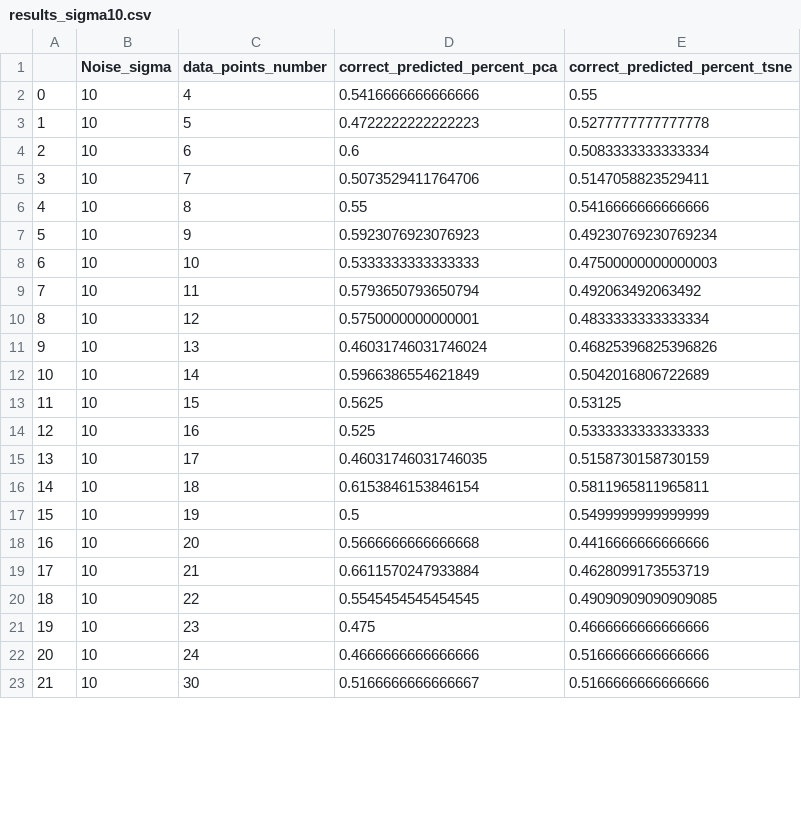
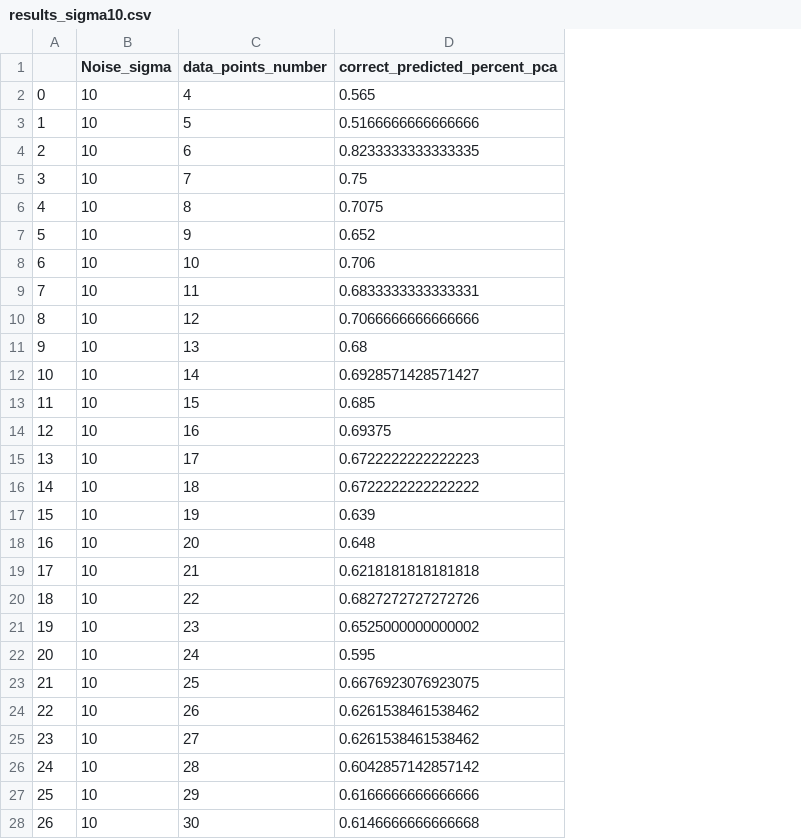
Before and after one commit to laurabondeholst/Mapping_high_dimensional_data, a CSV file: results_sigma10.csv, drawn as a sheet; only a part is shown; removed rows and columns are numbered as before the commit, all else as after; the diff covers the shown part only; the diff names each change by its address in the sheet, - before the commit and + after, or states it on an @@ line.

```diff
--- a/results_sigma10.csv
+++ b/results_sigma10.csv
-column E (correct_predicted_percent_tsne), rows 2-23: 0.55 | 0.5277777777777778 | 0.5083333333333334 | 0.5147058823529411 | 0.5416666666666666 | 0.49230769230769234 | 0.47500000000000003 | 0.492063492063492 | 0.4833333333333334 | 0.46825396825396826 | 0.5042016806722689 | 0.53125 | 0.5333333333333333 | 0.5158730158730159 | 0.5811965811965811 | 0.5499999999999999 | 0.4416666666666666 | 0.4628099173553719 | 0.49090909090909085 | 0.4666666666666666 | 0.5166666666666666 | 0.5166666666666666
-D2 (correct_predicted_percent_pca): 0.5416666666666666
+D2 (correct_predicted_percent_pca): 0.565
-D3 (correct_predicted_percent_pca): 0.4722222222222223
+D3 (correct_predicted_percent_pca): 0.5166666666666666
-D4 (correct_predicted_percent_pca): 0.6
+D4 (correct_predicted_percent_pca): 0.8233333333333335
-D5 (correct_predicted_percent_pca): 0.5073529411764706
+D5 (correct_predicted_percent_pca): 0.75
-D6 (correct_predicted_percent_pca): 0.55
+D6 (correct_predicted_percent_pca): 0.7075
-D7 (correct_predicted_percent_pca): 0.5923076923076923
+D7 (correct_predicted_percent_pca): 0.652
-D8 (correct_predicted_percent_pca): 0.5333333333333333
+D8 (correct_predicted_percent_pca): 0.706
-D9 (correct_predicted_percent_pca): 0.5793650793650794
+D9 (correct_predicted_percent_pca): 0.6833333333333331
-D10 (correct_predicted_percent_pca): 0.5750000000000001
+D10 (correct_predicted_percent_pca): 0.7066666666666666
-D11 (correct_predicted_percent_pca): 0.46031746031746024
+D11 (correct_predicted_percent_pca): 0.68
-D12 (correct_predicted_percent_pca): 0.5966386554621849
+D12 (correct_predicted_percent_pca): 0.6928571428571427
-D13 (correct_predicted_percent_pca): 0.5625
+D13 (correct_predicted_percent_pca): 0.685
-D14 (correct_predicted_percent_pca): 0.525
+D14 (correct_predicted_percent_pca): 0.69375
-D15 (correct_predicted_percent_pca): 0.46031746031746035
+D15 (correct_predicted_percent_pca): 0.6722222222222223
-D16 (correct_predicted_percent_pca): 0.6153846153846154
+D16 (correct_predicted_percent_pca): 0.6722222222222222
-D17 (correct_predicted_percent_pca): 0.5
+D17 (correct_predicted_percent_pca): 0.639
-D18 (correct_predicted_percent_pca): 0.5666666666666668
+D18 (correct_predicted_percent_pca): 0.648
-D19 (correct_predicted_percent_pca): 0.6611570247933884
+D19 (correct_predicted_percent_pca): 0.6218181818181818
-D20 (correct_predicted_percent_pca): 0.5545454545454545
+D20 (correct_predicted_percent_pca): 0.6827272727272726
-D21 (correct_predicted_percent_pca): 0.475
+D21 (correct_predicted_percent_pca): 0.6525000000000002
-D22 (correct_predicted_percent_pca): 0.4666666666666666
+D22 (correct_predicted_percent_pca): 0.595
+row 23: 21 | 10 | 25 | 0.6676923076923075
+row 24: 22 | 10 | 26 | 0.6261538461538462
+row 25: 23 | 10 | 27 | 0.6261538461538462
+row 26: 24 | 10 | 28 | 0.6042857142857142
+row 27: 25 | 10 | 29 | 0.6166666666666666
@@ column A renumbered between rows 28 and 55 @@
-D28 (correct_predicted_percent_pca): 0.5166666666666667
+D28 (correct_predicted_percent_pca): 0.6146666666666668
```
Also changed, not shown: 21 added rows and 7 edited cells elsewhere in this file, results_sigma0.csv, 15 other files.
